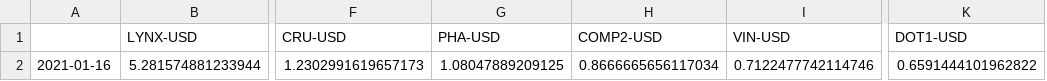
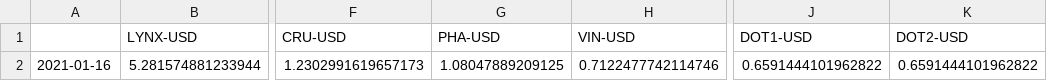
Before and after one commit to sunnyyang1576/Cryptocurrency, a CSV file: Strategy Monitoring/strategy_log/top_portfolio2021-01-16.csv, drawn as a sheet; only a part is shown, gaps mark what is left out; removed rows and columns are numbered as before the commit, all else as after; the diff names each change by its address in the sheet, - before the commit and + after, or states it on an @@ line.

```diff
--- a/Strategy Monitoring/strategy_log/top_portfolio2021-01-16.csv
+++ b/Strategy Monitoring/strategy_log/top_portfolio2021-01-16.csv
-column H (COMP2-USD), row 2: 0.8666665656117034
+column K (DOT2-USD), row 2: 0.6591444101962822
```
Also changed, not shown: Strategy Monitoring/strategy_log/bottom_portfolio2021-01-16.csv, 21 other files.
